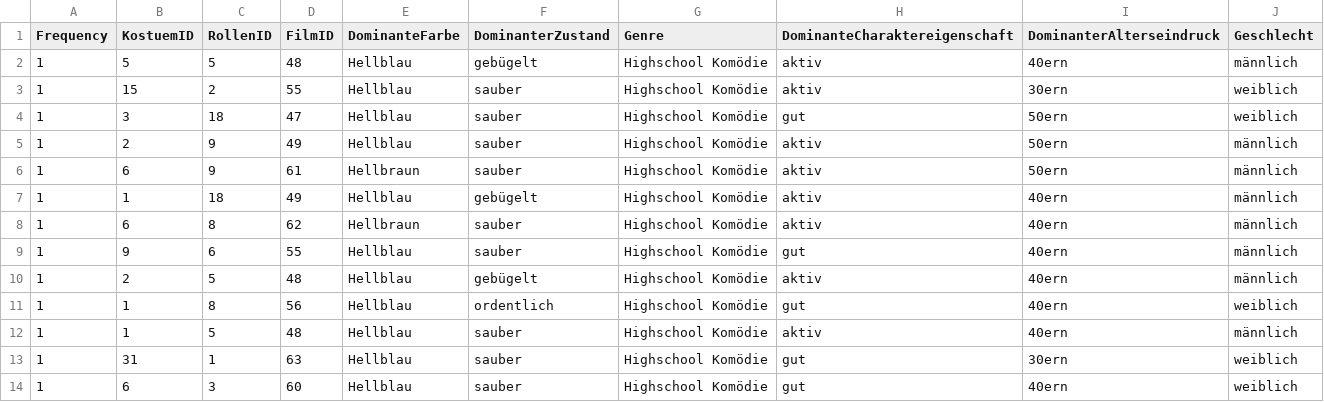
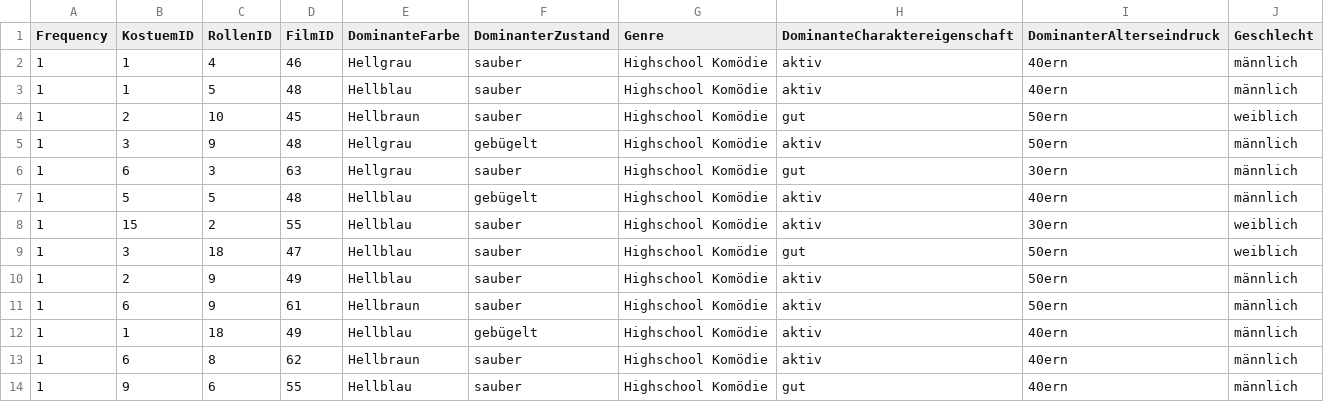
Before and after one commit to UST-QuAntiL/qhana, a CSV file: subsets/25/PositiveSubset25.csv, drawn as a sheet.

```diff
--- a/subsets/25/PositiveSubset25.csv
+++ b/subsets/25/PositiveSubset25.csv
@@ -1,2 +1,7 @@
 Frequency,KostuemID,RollenID,FilmID,DominanteFarbe,DominanterZustand,Genre,DominanteCharaktereigenschaft,DominanterAlterseindruck,Geschlecht
+1,1,4,46,Hellgrau,sauber,"Highschool Komödie",aktiv,40ern,männlich
+1,1,5,48,Hellblau,sauber,"Highschool Komödie",aktiv,40ern,männlich
+1,2,10,45,Hellbraun,sauber,"Highschool Komödie",gut,50ern,weiblich
+1,3,9,48,Hellgrau,gebügelt,"Highschool Komödie",aktiv,50ern,männlich
+1,6,3,63,Hellgrau,sauber,"Highschool Komödie",gut,30ern,männlich
 1,5,5,48,Hellblau,gebügelt,"Highschool Komödie",aktiv,40ern,männlich
@@ -9,6 +14 @@ Frequency,KostuemID,RollenID,FilmID,DominanteFarbe,DominanterZustand,Genre,Domin
 1,9,6,55,Hellblau,sauber,"Highschool Komödie",gut,40ern,männlich
-1,2,5,48,Hellblau,gebügelt,"Highschool Komödie",aktiv,40ern,männlich
-1,1,8,56,Hellblau,ordentlich,"Highschool Komödie",gut,40ern,weiblich
-1,1,5,48,Hellblau,sauber,"Highschool Komödie",aktiv,40ern,männlich
-1,31,1,63,Hellblau,sauber,"Highschool Komödie",gut,30ern,weiblich
-1,6,3,60,Hellblau,sauber,"Highschool Komödie",gut,40ern,weiblich
```
Also changed, not shown: subsets/10/NegativeSubset10.csv, subsets/25/NegativeSubset25.csv, 2 other files.
